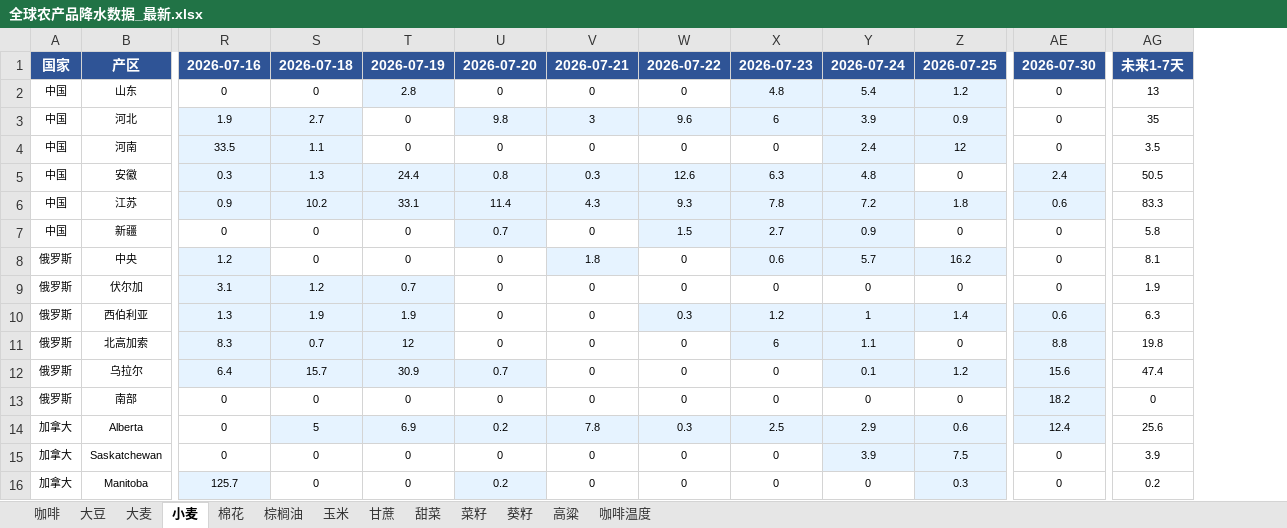
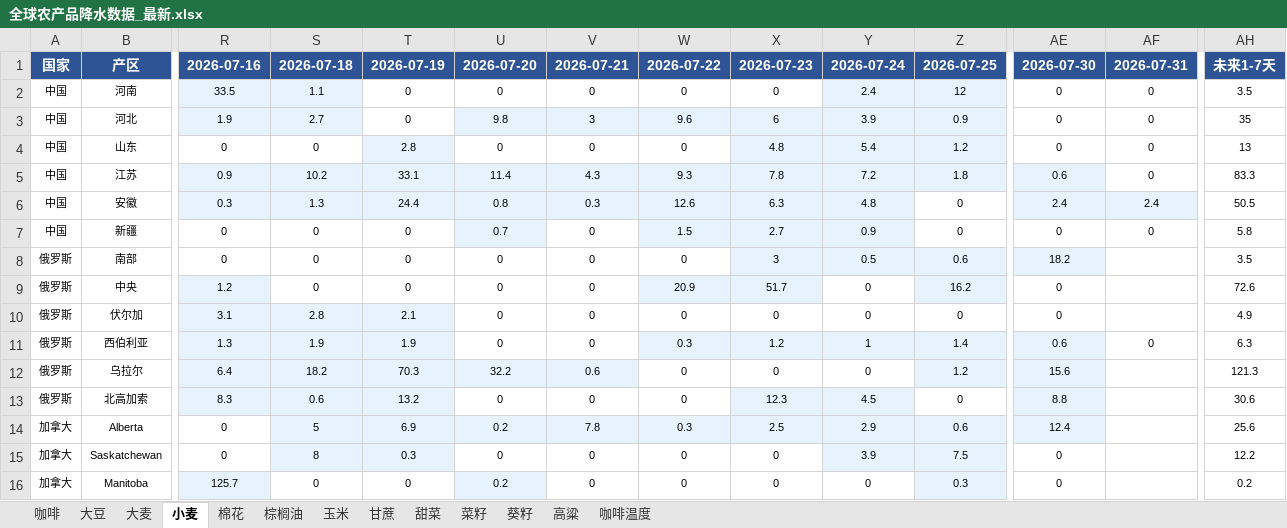
Before and after one commit to 2368846312-oss/ag-weather, an Excel workbook: 全球农产品降水数据_最新.xlsx, sheet 小麦, drawn as a sheet; only a part is shown, gaps mark what is left out; values as stored, in another font and other column widths than the file's, no borders; removed rows and columns are numbered as before the commit, all else as after; rows hold the shown columns only; the diff covers the shown part only; the diff names each change by its address in the sheet, - before the commit and + after, or states it on an @@ line.

```diff
--- a/全球农产品降水数据_最新.xlsx (sheet 小麦)
+++ b/全球农产品降水数据_最新.xlsx (sheet 小麦)
+column AF, row 1: 2026-07-31; rows 4-5: 0 | 0; row 7: 0; row 11: 0
@@ row 4 moved to row 2: 中国 @@
-row 5: 中国 | 安徽 | 0.3 | 1.3 | 24.4 | 0.8 | 0.3 | 12.6 | 6.3 | 4.8 | 0 | 2.4 | 50.5
+row 6: 中国 | 安徽 | 0.3 | 1.3 | 24.4 | 0.8 | 0.3 | 12.6 | 6.3 | 4.8 | 0 | 2.4 | 2.4 | 50.5
+row 8: 俄罗斯 | 南部 | 0 | 0 | 0 | 0 | 0 | 0 | 3 | 0.5 | 0.6 | 18.2 |  | 3.5
-V9: 1.8
+V9: 0
-V9 fill: #E6F3FF
+V9 fill: none
-W9: 0
+W9: 20.9
-W9 fill: none
+W9 fill: #E6F3FF
-X9: 0.6
+X9: 51.7
-Y9: 5.7
+Y9: 0
-Y9 fill: #E6F3FF
+Y9 fill: none
-AH9: 8.1
+AH9: 72.6
-S10: 1.2
+S10: 2.8
-T10: 0.7
+T10: 2.1
-AH10: 1.9
+AH10: 4.9
+row 12: 俄罗斯 | 乌拉尔 | 6.4 | 18.2 | 70.3 | 32.2 | 0.6 | 0 | 0 | 0 | 1.2 | 15.6 |  | 121.3
-S13: 0.7
+S13: 0.6
-T13: 12
+T13: 13.2
-X13: 6
+X13: 12.3
-Y13: 1.1
+Y13: 4.5
-AH13: 19.8
+AH13: 30.6
-row 12: 俄罗斯 | 乌拉尔 | 6.4 | 15.7 | 30.9 | 0.7 | 0 | 0 | 0 | 0.1 | 1.2 | 15.6 | 47.4
-row 13: 俄罗斯 | 南部 | 0 | 0 | 0 | 0 | 0 | 0 | 0 | 0 | 0 | 18.2 | 0
-S15: 0
+S15: 8
-S15:T15 fill: none
+S15:T15 fill: #E6F3FF
-T15: 0
+T15: 0.3
-AH15: 3.9
+AH15: 12.2
```
Also changed, not shown: 7 added rows, 7 removed rows, 4 moved rows, 36 edited cells and cell formats elsewhere in this sheet, sheet 玉米, sheet 菜籽, sheet 大麦, sheet 葵籽, sheet 棉花, sheet 甜菜, 6 more sheets, VHI_Data/VHI_最近6周汇总.xlsx.
